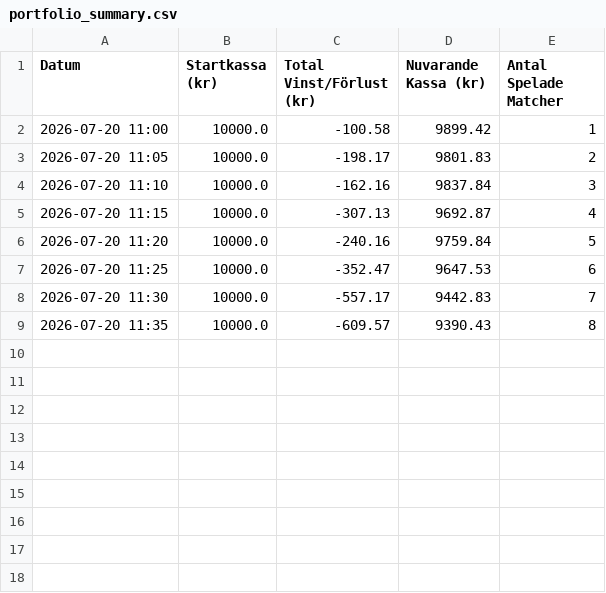
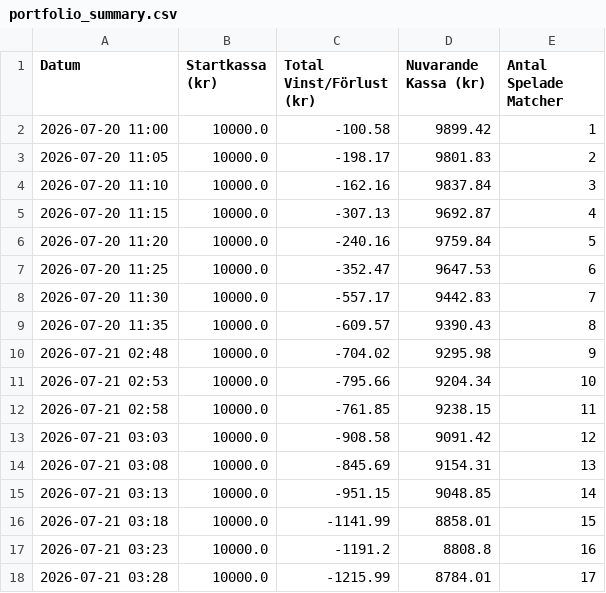
Before and after one commit to bjorndalman/website, a CSV file: data/portfolio_summary.csv, drawn as a sheet; the diff names each change by its address in the sheet, - before the commit and + after, or states it on an @@ line.

Commit message:
🏆 Automatisk synk: Ny bot-data och video-ID från pipeline

```diff
--- a/data/portfolio_summary.csv
+++ b/data/portfolio_summary.csv
+row 10: 2026-07-21 02:48 | 10000.0 | -704.02 | 9295.98 | 9
+row 11: 2026-07-21 02:53 | 10000.0 | -795.66 | 9204.34 | 10
+row 12: 2026-07-21 02:58 | 10000.0 | -761.85 | 9238.15 | 11
+row 13: 2026-07-21 03:03 | 10000.0 | -908.58 | 9091.42 | 12
+row 14: 2026-07-21 03:08 | 10000.0 | -845.69 | 9154.31 | 13
+row 15: 2026-07-21 03:13 | 10000.0 | -951.15 | 9048.85 | 14
+row 16: 2026-07-21 03:18 | 10000.0 | -1141.99 | 8858.01 | 15
+row 17: 2026-07-21 03:23 | 10000.0 | -1191.2 | 8808.8 | 16
+row 18: 2026-07-21 03:28 | 10000.0 | -1215.99 | 8784.01 | 17
```
Also changed, not shown: 1 other file.
